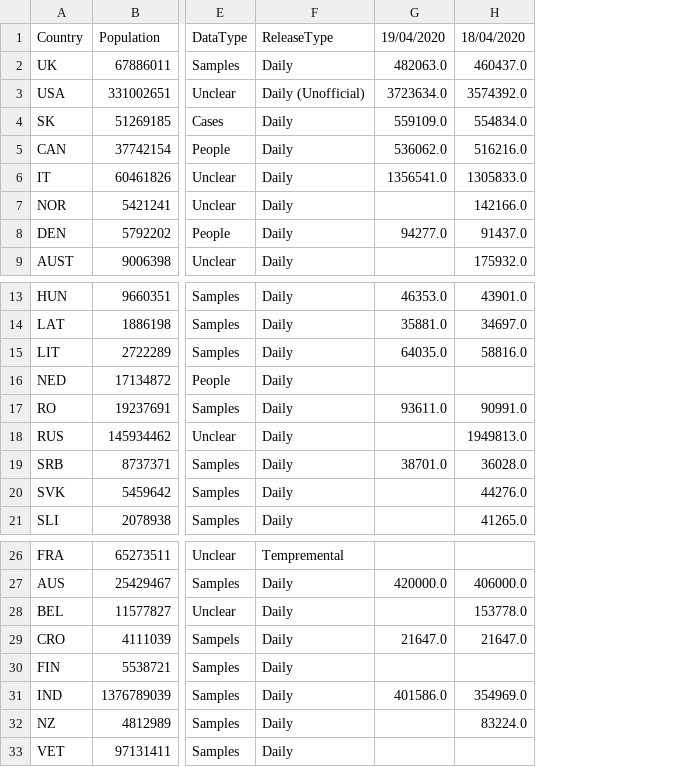
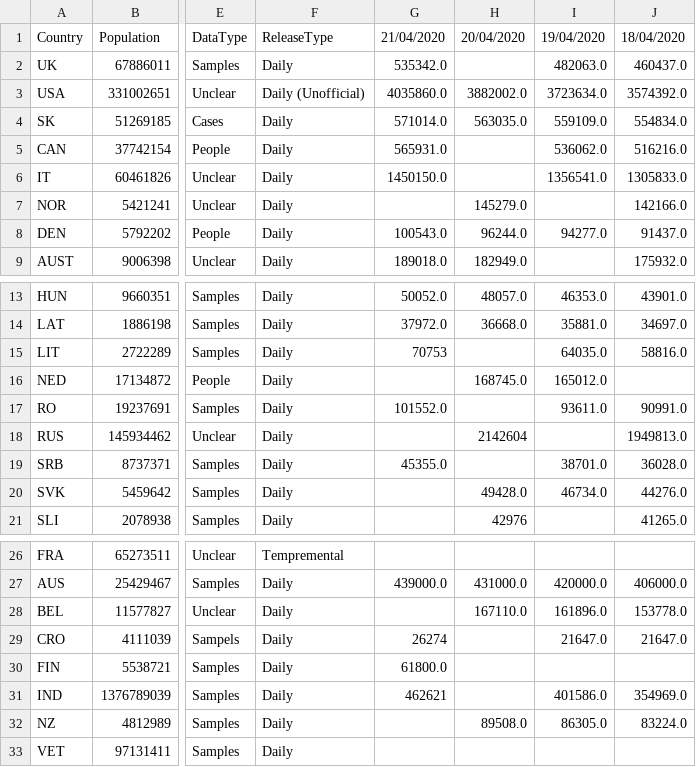
Before and after one commit to tomsaunders98/CovidTests, a CSV file: Testnumbers.csv, drawn as a sheet; only a part is shown, gaps mark what is left out; addresses are those after the commit; the diff names each change by its address in the sheet, - before the commit and + after, or states it on an @@ line.

```diff
--- a/Testnumbers.csv
+++ b/Testnumbers.csv
+column G, rows 1-9: 21/04/2020 | 535342.0 | 4035860.0 | 571014.0 | 565931.0 | 1450150.0 |  | 100543.0 | 189018.0; rows 13-19: 50052.0 | 37972.0 | 70753 |  | 101552.0 |  | 45355.0; rows 27-31: 439000.0 |  | 26274 | 61800.0 | 462621
+column H, rows 1-9: 20/04/2020 |  | 3882002.0 | 563035.0 |  |  | 145279.0 | 96244.0 | 182949.0; rows 13-21: 48057.0 | 36668.0 |  | 168745.0 |  | 2142604 |  | 49428.0 | 42976; rows 27-32: 431000.0 | 167110.0 |  |  |  | 89508.0
-I16: (empty)
+I16: 165012.0
-I20: (empty)
+I20: 46734.0
-I28: (empty)
+I28: 161896.0
-I32: (empty)
+I32: 86305.0
```
Also changed, not shown: 1 other file.
